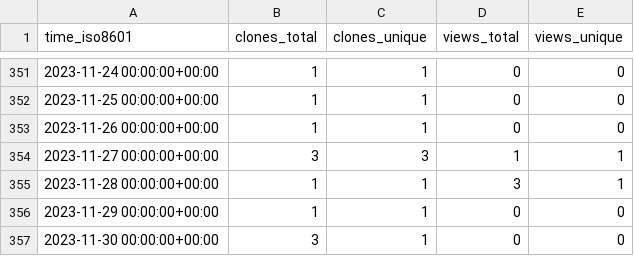
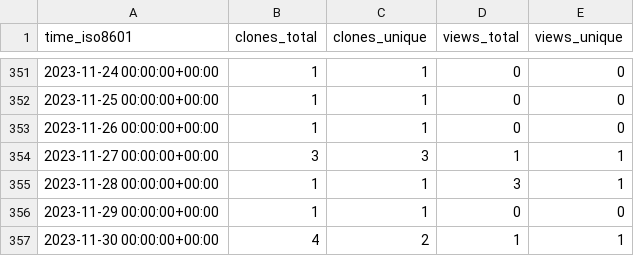
Before and after one commit to sysbio-curie/PhysiBoSSv1, a CSV file: sysbio-curie/PhysiBoSS/ghrs-data/views_clones_aggregate.csv, drawn as a sheet; only a part is shown, gaps mark what is left out.

```diff
--- a/sysbio-curie/PhysiBoSS/ghrs-data/views_clones_aggregate.csv
+++ b/sysbio-curie/PhysiBoSS/ghrs-data/views_clones_aggregate.csv
@@ -356,2 +356,2 @@ time_iso8601,clones_total,clones_unique,views_total,views_unique
 2023-11-29 00:00:00+00:00,1,1,0,0
-2023-11-30 00:00:00+00:00,3,1,0,0
+2023-11-30 00:00:00+00:00,4,2,1,1
```
Also changed, not shown: 1 other file.
